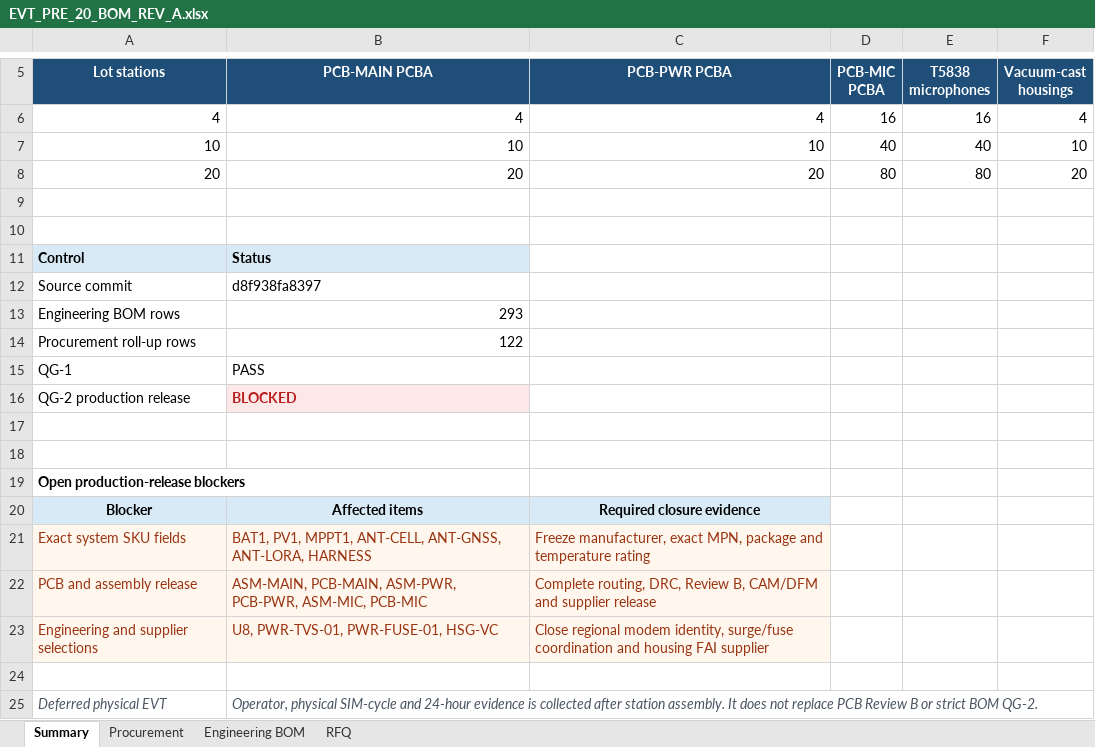
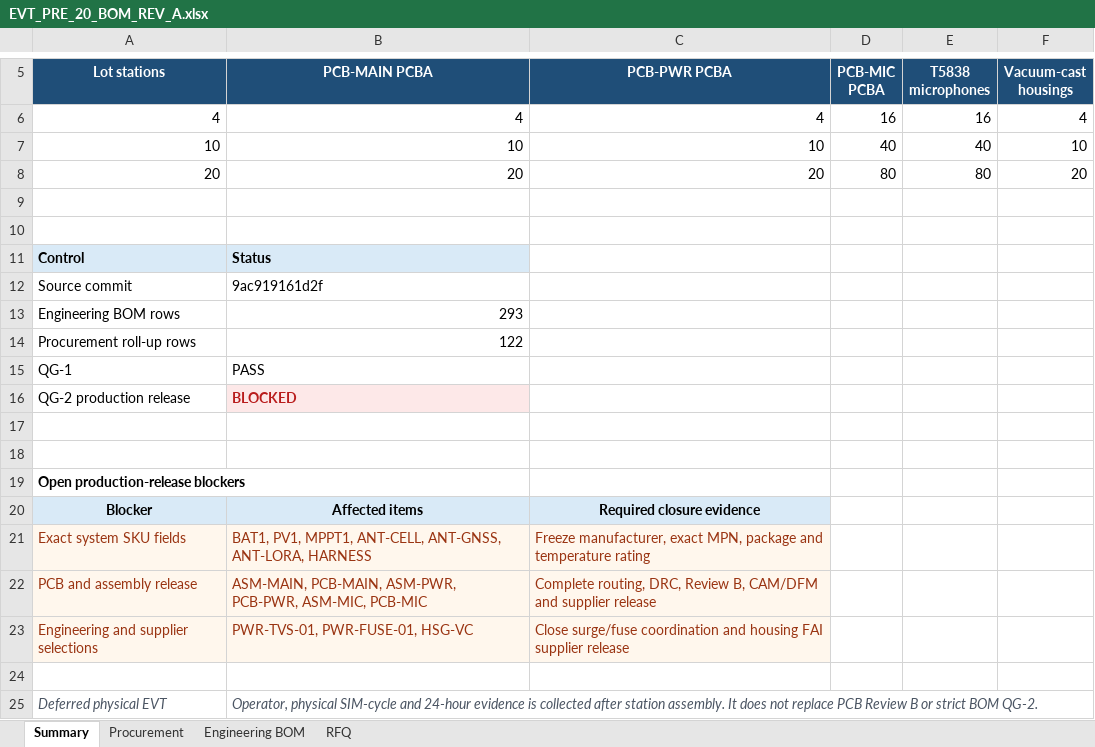
Before and after one commit to skif-ops/rs-zs-bpla, an Excel workbook: hardware/EVT_PRE_20_BOM_REV_A.xlsx, sheet Summary, drawn as a sheet; only a part is shown, gaps mark what is left out; values as stored, in another font and other column widths than the file's, no borders; the diff names each change by its address in the sheet, - before the commit and + after, or states it on an @@ line.

```diff
--- a/hardware/EVT_PRE_20_BOM_REV_A.xlsx (sheet Summary)
+++ b/hardware/EVT_PRE_20_BOM_REV_A.xlsx (sheet Summary)
-B12 (PCB-MAIN PCBA): d8f938fa8397
+B12 (PCB-MAIN PCBA): 9ac919161d2f
-B23 (PCB-MAIN PCBA): U8, PWR-TVS-01, PWR-FUSE-01, HSG-VC
+B23 (PCB-MAIN PCBA): PWR-TVS-01, PWR-FUSE-01, HSG-VC
-C23 (PCB-PWR PCBA): Close regional modem identity, surge/fuse coordination and housing FAI supplier
+C23 (PCB-PWR PCBA): Close surge/fuse coordination and housing FAI supplier release
```
Also changed, not shown: sheet Engineering BOM, sheet Procurement.
